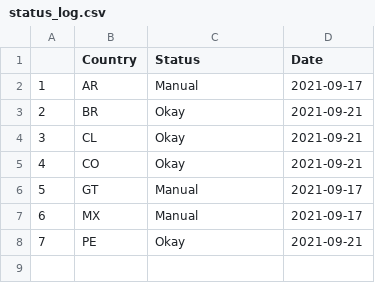
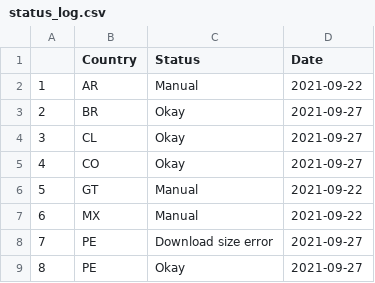
Before and after one commit to Drexel-UHC/salurbal_covid_dashboard, a CSV file: Clean/status_log.csv, drawn as a sheet; addresses are those after the commit; the diff names each change by its address in the sheet, - before the commit and + after, or states it on an @@ line.

Commit message:
Data Update - 09-27-2021

```diff
--- a/Clean/status_log.csv
+++ b/Clean/status_log.csv
-D2 (Date): 2021-09-17
+D2 (Date): 2021-09-22
-D3:D5 (Date): 2021-09-21
+D3:D5 (Date): 2021-09-27
-D6:D7 (Date): 2021-09-17
+D6:D7 (Date): 2021-09-22
+row 8: 7 | PE | Download size error | 2021-09-27
@@ column A renumbered from row 9 down @@
-D9 (Date): 2021-09-21
+D9 (Date): 2021-09-27
```
Also changed, not shown: Outputs/SALURBAL_COVID19_cumulative_cases_death.csv, Outputs/SALURBAL_COVID19_cumulative_tests_positivity.csv, 8 other files.
